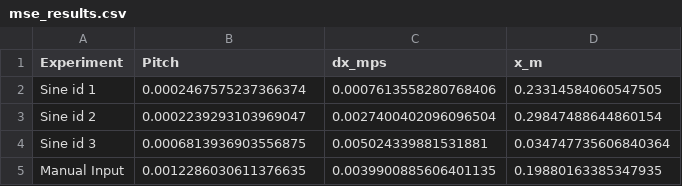
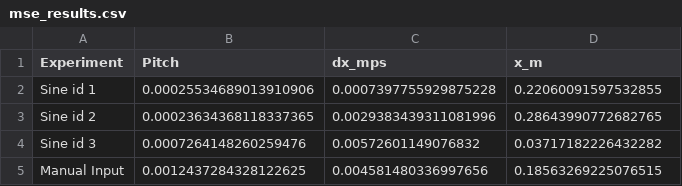
Before and after one commit to Gfernandes10/tello_sim, a CSV file: results/ExpX/mse_results.csv, drawn as a sheet.

```diff
--- a/results/ExpX/mse_results.csv
+++ b/results/ExpX/mse_results.csv
@@ -1,5 +1,5 @@
 Experiment,Pitch,dx_mps,x_m
-Sine id 1,0.0002467575237366374,0.0007613558280768406,0.23314584060547505
-Sine id 2,0.0002239293103969047,0.0027400402096096504,0.29847488644860154
-Sine id 3,0.0006813936903556875,0.005024339881531881,0.034747735606840364
-Manual Input,0.0012286030611376635,0.0039900885606401135,0.19880163385347935
+Sine id 1,0.00025534689013910906,0.0007397755929875228,0.22060091597532855
+Sine id 2,0.00023634368118337365,0.0029383439311081996,0.28643990772682765
+Sine id 3,0.0007264148260259476,0.00572601149076832,0.03717182226432282
+Manual Input,0.0012437284328122625,0.004581480336997656,0.18563269225076515
```
Also changed, not shown: results/ExpY/mse_results.csv, 40 other files.
